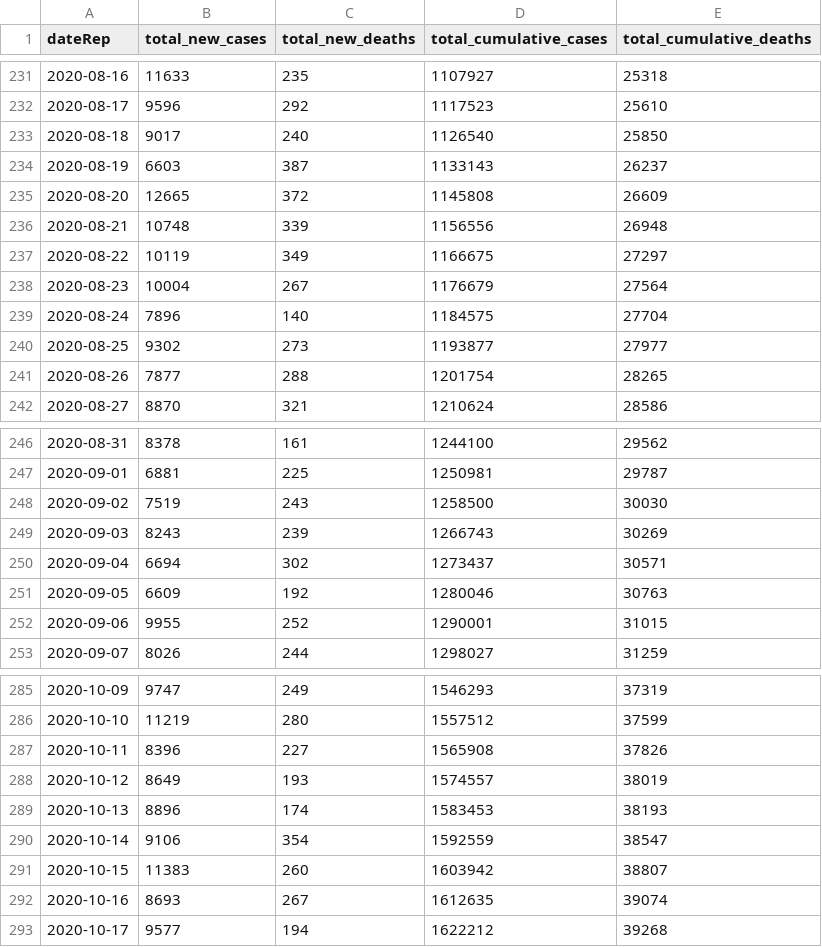
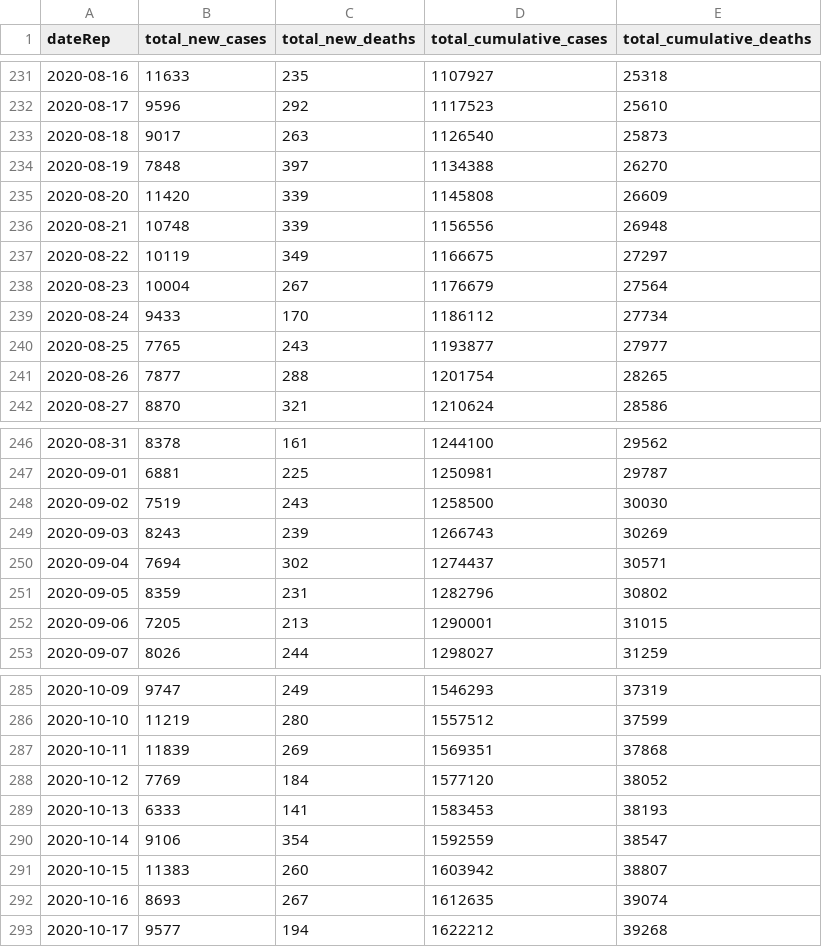
Before and after one commit to FinancialMarkets/latest_covid_africa_data, a CSV file: js_data/all_africa_data.csv, drawn as a sheet; only a part is shown, gaps mark what is left out; the diff covers the shown part only.

Commit message:
updated all africa data

```diff
--- a/js_data/all_africa_data.csv
+++ b/js_data/all_africa_data.csv
@@ -232,5 +232,5 @@ dateRep,total_new_cases,total_new_deaths,total_cumulative_cases,total_cumulative
 2020-08-17,9596,292,1117523,25610
-2020-08-18,9017,240,1126540,25850
-2020-08-19,6603,387,1133143,26237
-2020-08-20,12665,372,1145808,26609
+2020-08-18,9017,263,1126540,25873
+2020-08-19,7848,397,1134388,26270
+2020-08-20,11420,339,1145808,26609
 2020-08-21,10748,339,1156556,26948
@@ -238,4 +238,4 @@ dateRep,total_new_cases,total_new_deaths,total_cumulative_cases,total_cumulative
 2020-08-23,10004,267,1176679,27564
-2020-08-24,7896,140,1184575,27704
-2020-08-25,9302,273,1193877,27977
+2020-08-24,9433,170,1186112,27734
+2020-08-25,7765,243,1193877,27977
 2020-08-26,7877,288,1201754,28265
@@ -249,5 +249,5 @@ dateRep,total_new_cases,total_new_deaths,total_cumulative_cases,total_cumulative
 2020-09-03,8243,239,1266743,30269
-2020-09-04,6694,302,1273437,30571
-2020-09-05,6609,192,1280046,30763
-2020-09-06,9955,252,1290001,31015
+2020-09-04,7694,302,1274437,30571
+2020-09-05,8359,231,1282796,30802
+2020-09-06,7205,213,1290001,31015
 2020-09-07,8026,244,1298027,31259
@@ -286,5 +286,5 @@ dateRep,total_new_cases,total_new_deaths,total_cumulative_cases,total_cumulative
 2020-10-10,11219,280,1557512,37599
-2020-10-11,8396,227,1565908,37826
-2020-10-12,8649,193,1574557,38019
-2020-10-13,8896,174,1583453,38193
+2020-10-11,11839,269,1569351,37868
+2020-10-12,7769,184,1577120,38052
+2020-10-13,6333,141,1583453,38193
 2020-10-14,9106,354,1592559,38547
```
Also changed, not shown: 1 added row elsewhere in this file.
